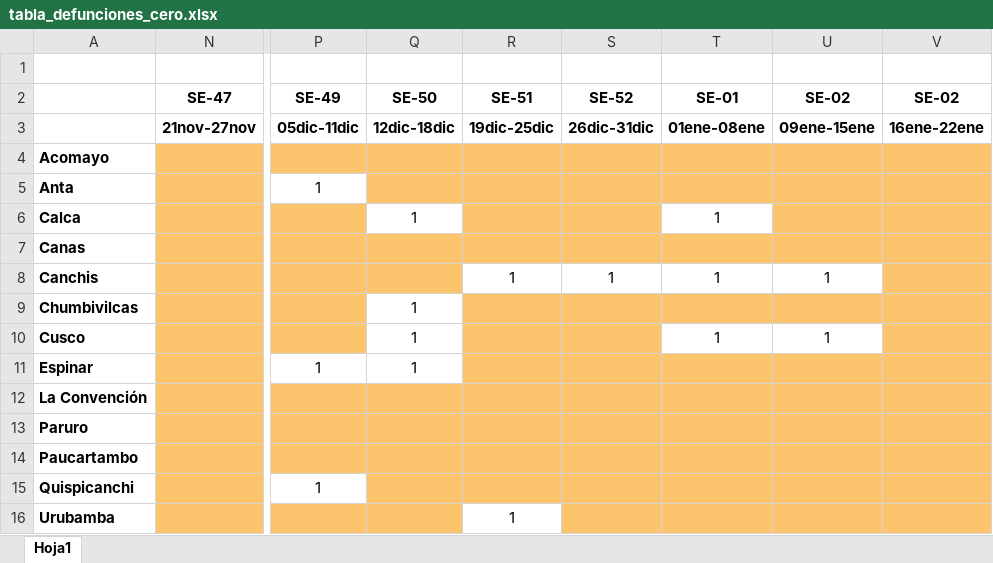
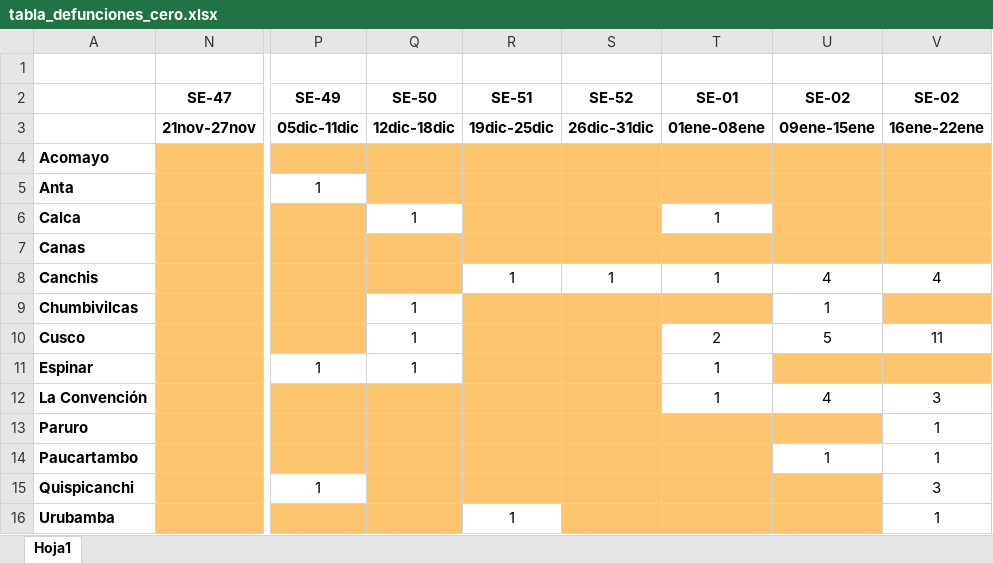
Before and after one commit to Joelo21/DIRESA_covid_cusco, an Excel workbook: tablas/tabla_defunciones_cero.xlsx, sheet Hoja1, drawn as a sheet; only a part is shown, gaps mark what is left out; values as stored, in another font and other column widths than the file's, no borders; the diff names each change by its address in the sheet, - before the commit and + after, or states it on an @@ line.

```diff
--- a/tablas/tabla_defunciones_cero.xlsx (sheet Hoja1)
+++ b/tablas/tabla_defunciones_cero.xlsx (sheet Hoja1)
-U8 (SE-02): 1
+U8 (SE-02): 4
-V8 (SE-02): (empty)
+V8 (SE-02): 4
-V8 fill: #FCC46C
+V8 fill: none
-U9 (SE-02): (empty)
+U9 (SE-02): 1
-U9 fill: #FCC46C
+U9 fill: none
-T10 (SE-01): 1
+T10 (SE-01): 2
-U10 (SE-02): 1
+U10 (SE-02): 5
-V10 (SE-02): (empty)
+V10 (SE-02): 11
-V10 fill: #FCC46C
+V10 fill: none
-T11:T12 (SE-01): (empty)
+T11:T12 (SE-01): 1
-T11 fill: #FCC46C
+T11 fill: none
-T12:V12 fill: #FCC46C
+T12:V12 fill: none
-U12 (SE-02): (empty)
+U12 (SE-02): 4
-V12 (SE-02): (empty)
+V12 (SE-02): 3
-V13:V14 (SE-02): (empty)
+V13:V14 (SE-02): 1
-V13 fill: #FCC46C
+V13 fill: none
-U14 (SE-02): (empty)
+U14 (SE-02): 1
-U14:V14 fill: #FCC46C
+U14:V14 fill: none
-V15 (SE-02): (empty)
+V15 (SE-02): 3
-V15:V16 fill: #FCC46C
+V15:V16 fill: none
-V16 (SE-02): (empty)
+V16 (SE-02): 1
```
Also changed, not shown: 36 other files.
